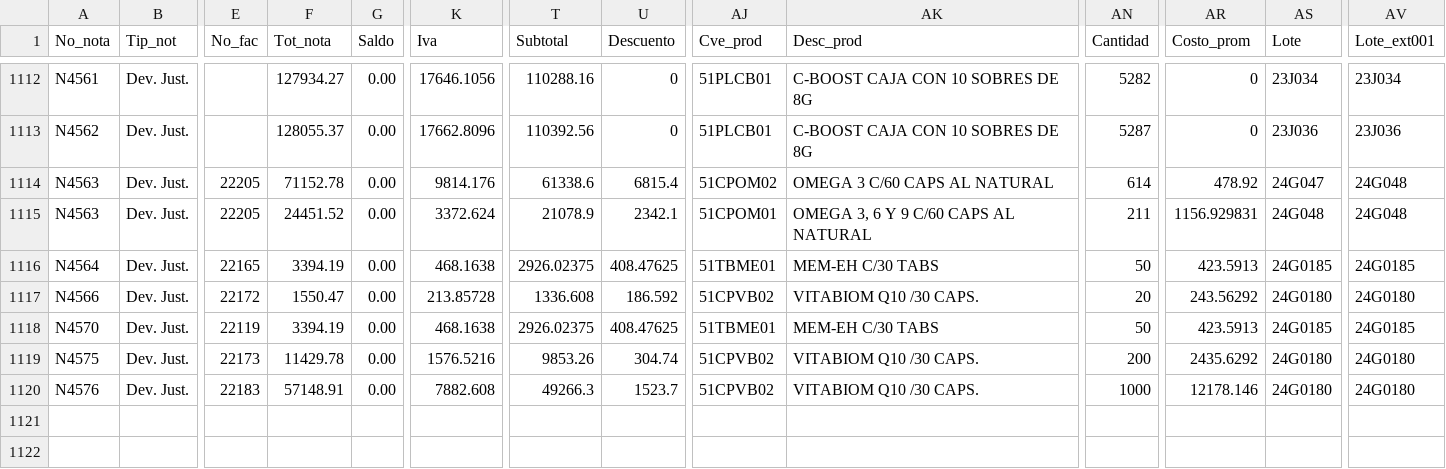
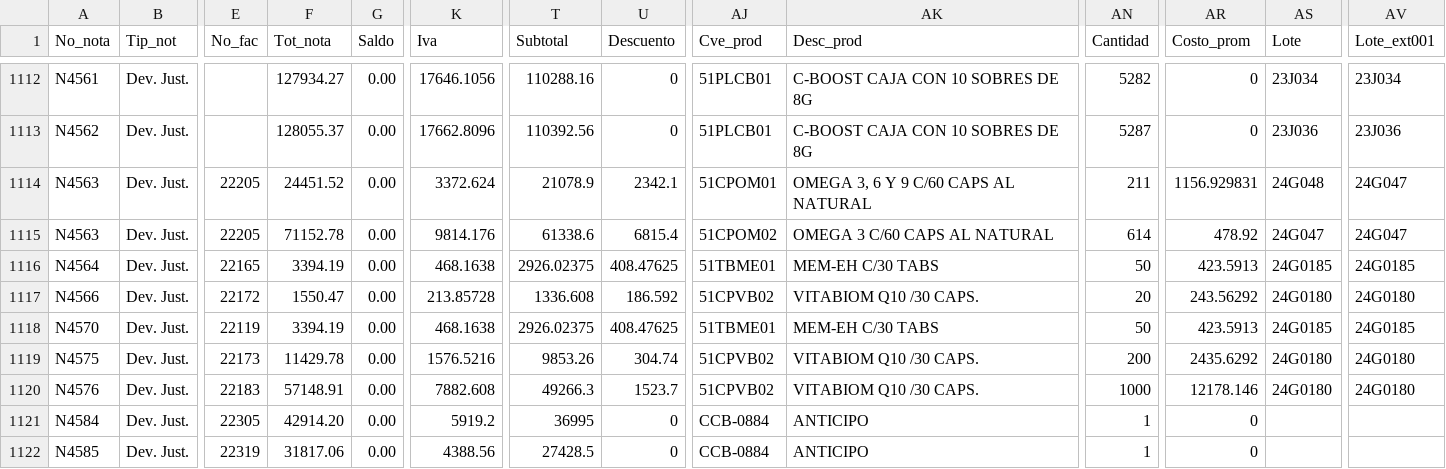
Before and after one commit to Geratano/Farmiral, a CSV file: devoluciones.csv, drawn as a sheet; only a part is shown, gaps mark what is left out; rows hold the shown columns only; the diff names each change by its address in the sheet, - before the commit and + after, or states it on an @@ line.

Commit message:
Actualizacion avance + costos.py

```diff
--- a/devoluciones.csv
+++ b/devoluciones.csv
-F1114 (Tot_nota): 71152.78
+F1114 (Tot_nota): 24451.52
-K1114 (Iva): 9814.176
+K1114 (Iva): 3372.624
-T1114 (Subtotal): 61338.6
+T1114 (Subtotal): 21078.9
-U1114 (Descuento): 6815.4
+U1114 (Descuento): 2342.1
-AJ1114 (Cve_prod): 51CPOM02
+AJ1114 (Cve_prod): 51CPOM01
-AK1114 (Desc_prod): OMEGA 3 C/60 CAPS AL NATURAL
+AK1114 (Desc_prod): OMEGA 3, 6 Y 9 C/60 CAPS AL NATURAL
-AN1114 (Cantidad): 614
+AN1114 (Cantidad): 211
-AR1114 (Costo_prom): 478.92
+AR1114 (Costo_prom): 1156.929831
-AS1114 (Lote): 24G047
+AS1114 (Lote): 24G048
-AV1114:AV1115 (Lote_ext001): 24G048
+AV1114:AV1115 (Lote_ext001): 24G047
-F1115 (Tot_nota): 24451.52
+F1115 (Tot_nota): 71152.78
-K1115 (Iva): 3372.624
+K1115 (Iva): 9814.176
-T1115 (Subtotal): 21078.9
+T1115 (Subtotal): 61338.6
-U1115 (Descuento): 2342.1
+U1115 (Descuento): 6815.4
-AJ1115 (Cve_prod): 51CPOM01
+AJ1115 (Cve_prod): 51CPOM02
-AK1115 (Desc_prod): OMEGA 3, 6 Y 9 C/60 CAPS AL NATURAL
+AK1115 (Desc_prod): OMEGA 3 C/60 CAPS AL NATURAL
-AN1115 (Cantidad): 211
+AN1115 (Cantidad): 614
-AR1115 (Costo_prom): 1156.929831
+AR1115 (Costo_prom): 478.92
-AS1115 (Lote): 24G048
+AS1115 (Lote): 24G047
+row 1121: N4584 | Dev. Just. | 22305 | 42914.20 | 0.00 | 5919.2 | 36995 | 0 | CCB-0884 | ANTICIPO | 1 | 0
+row 1122: N4585 | Dev. Just. | 22319 | 31817.06 | 0.00 | 4388.56 | 27428.5 | 0 | CCB-0884 | ANTICIPO | 1 | 0
```
Also changed, not shown: 8 other files.
